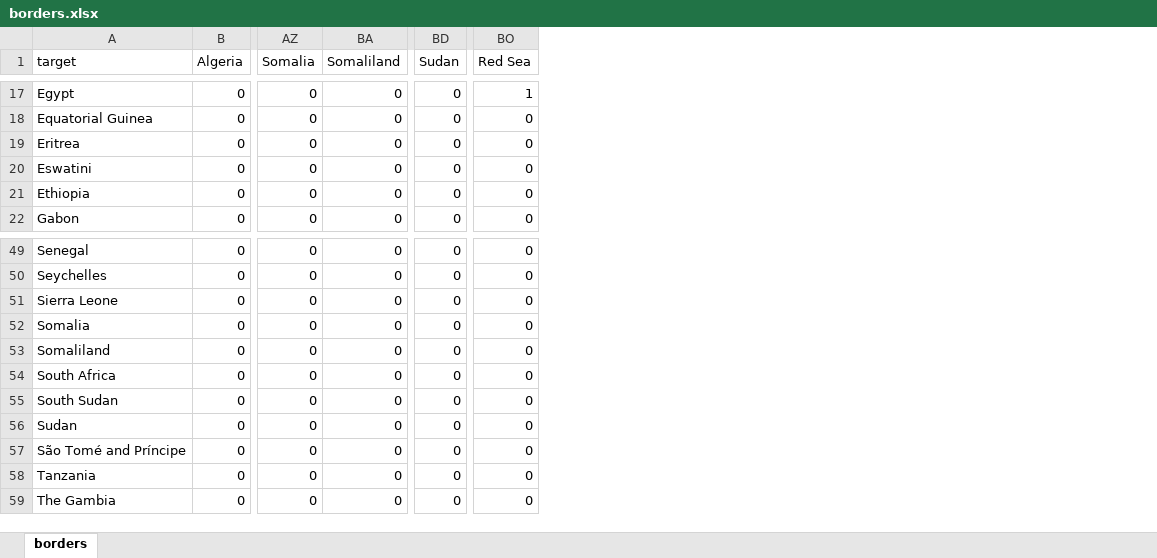
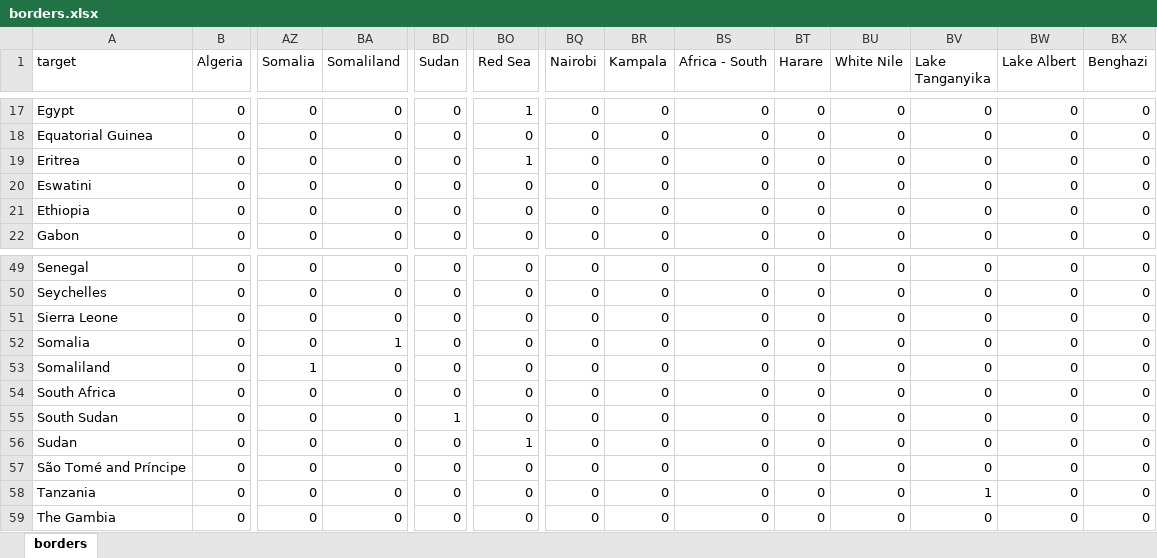
Before and after one commit to dactyrafficle/africa, an Excel workbook: borders.xlsx, sheet borders, drawn as a sheet; only a part is shown, gaps mark what is left out; values as stored, in another font and other column widths than the file's, no borders; the diff covers the shown part only; the diff names each change by its address in the sheet, - before the commit and + after, or states it on an @@ line.

```diff
--- a/borders.xlsx (sheet borders)
+++ b/borders.xlsx (sheet borders)
+column BQ (Nairobi), rows 17-22: all 0; rows 49-59: all 0
+column BR (Kampala), rows 17-22: all 0; rows 49-59: all 0
+column BS (Africa - South), rows 17-22: all 0; rows 49-59: all 0
+column BT (Harare), rows 17-22: all 0; rows 49-59: all 0
+column BU (White Nile), rows 17-22: all 0; rows 49-59: all 0
+column BV (Lake Tanganyika), rows 17-22: all 0; rows 49-59: 0 | 0 | 0 | 0 | 0 | 0 | 0 | 0 | 0 | 1 | 0
+column BW (Lake Albert), rows 17-22: all 0; rows 49-59: all 0
+column BX (Benghazi), rows 17-22: all 0; rows 49-59: all 0
-BO19 (Red Sea): 0
+BO19 (Red Sea): 1
-BA52 (Somaliland): 0
+BA52 (Somaliland): 1
-AZ53 (Somalia): 0
+AZ53 (Somalia): 1
-BD55 (Sudan): 0
+BD55 (Sudan): 1
-BO56 (Red Sea): 0
+BO56 (Red Sea): 1
```
Also changed, not shown: 8 added rows and 5 edited cells elsewhere in this sheet, 14 other files.
